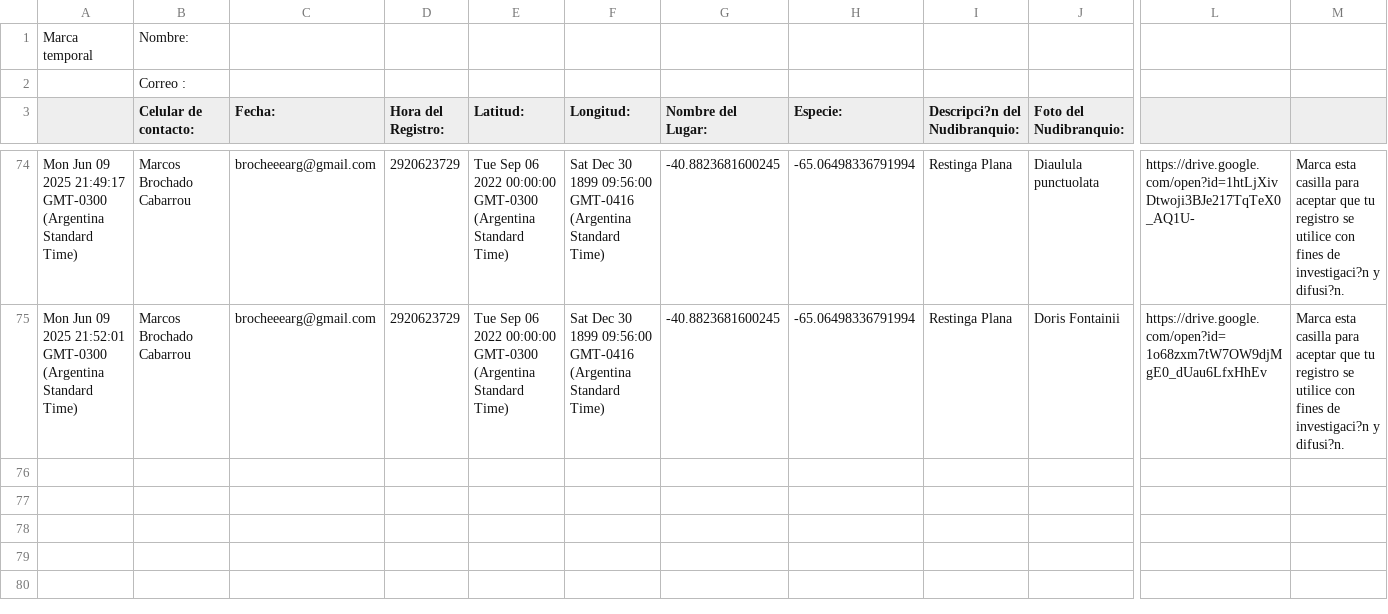
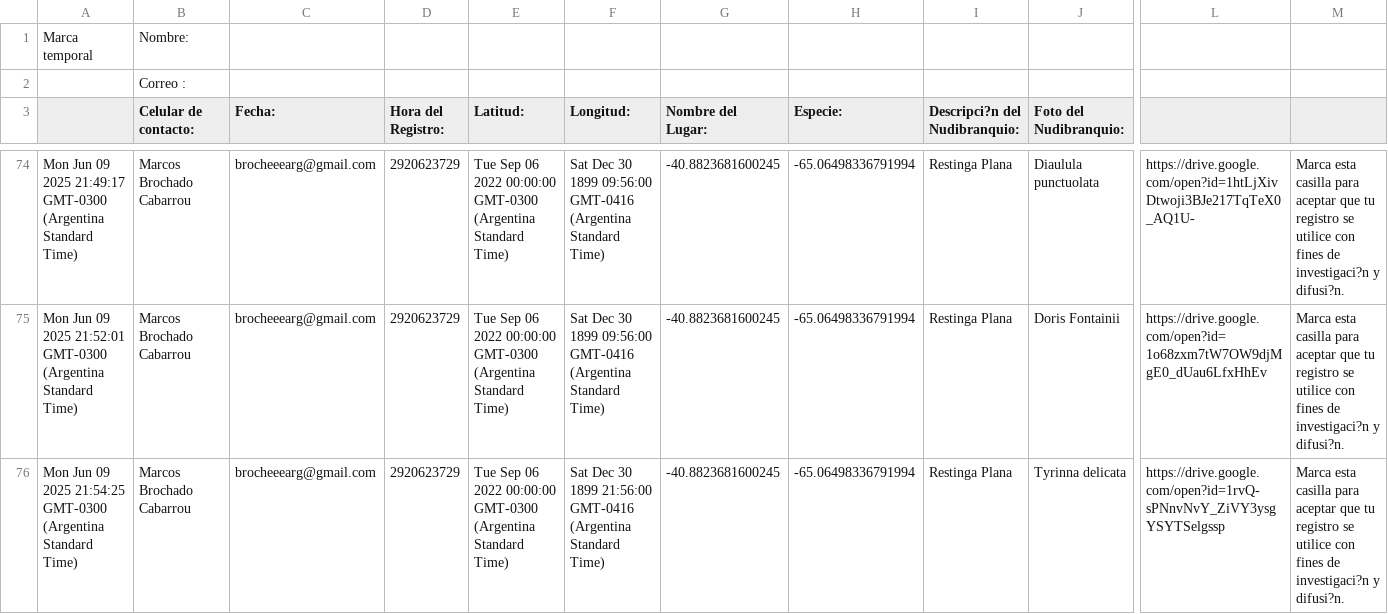
Before and after one commit to NudiArg/MapaNudiArg, a CSV file: registros_nudibranquios.csv, drawn as a sheet; only a part is shown, gaps mark what is left out; rows hold the shown columns only; the diff names each change by its address in the sheet, - before the commit and + after, or states it on an @@ line.

Commit message:
Actualización automática desde Google Sheets

```diff
--- a/registros_nudibranquios.csv
+++ b/registros_nudibranquios.csv
+row 76: Mon Jun 09 2025 21:54:25 GMT-0300 (Argentina Standard Time) | Marcos Brochado Cabarrou | brocheeearg@gmail.com | 2920623729 | Tue Sep 06 2022 00:00:00 GMT-0300 (Argentina Standard Time) | Sat Dec 30 1899 21:56:00 GMT-0416 (Argentina Standard Time) | -40.8823681600245 | -65.06498336791994 | Restinga Plana | Tyrinna delicata | https://drive.google.com/open?id=1rvQ-sPNnvNvY_ZiVY3ysgYSYTSelgssp | Marca esta casilla para aceptar que tu registro se utilice con fines de investigaci?n y difusi?n.
```
